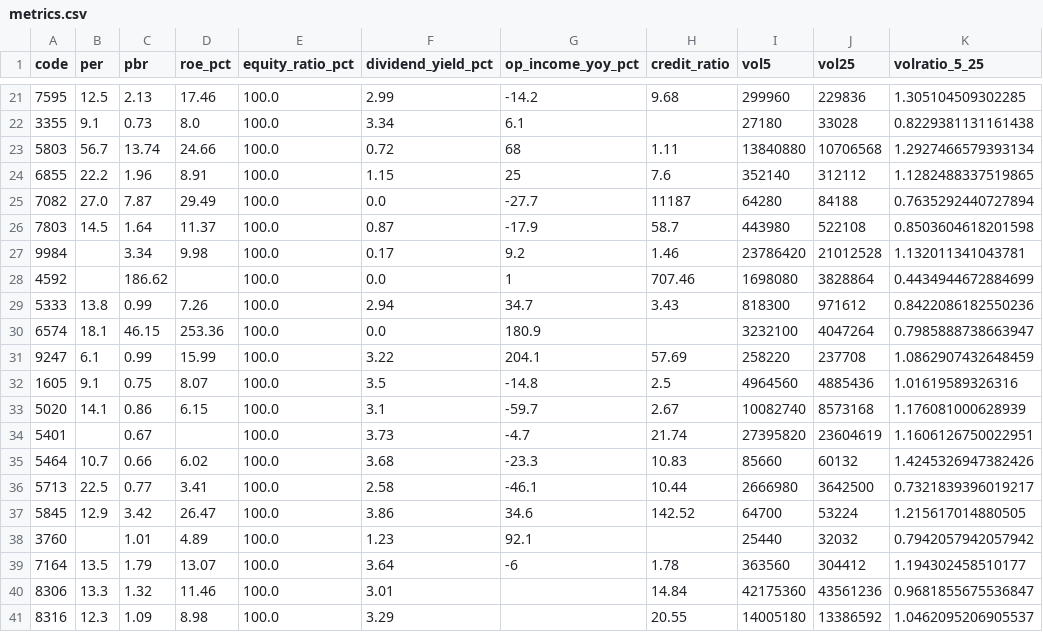
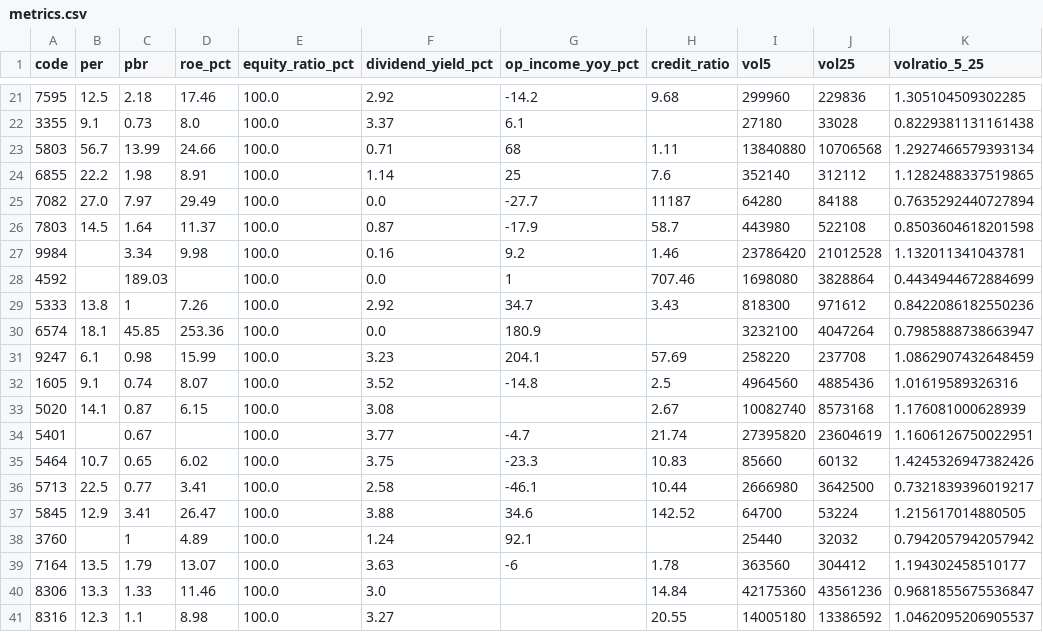
Before and after one commit to yusaku1995/jp-stocks-automaition, a CSV file: metrics.csv, drawn as a sheet; only a part is shown, gaps mark what is left out; the diff covers the shown part only; the diff names each change by its address in the sheet, - before the commit and + after, or states it on an @@ line.

```diff
--- a/metrics.csv
+++ b/metrics.csv
-C21 (pbr): 2.13
+C21 (pbr): 2.18
-F21 (dividend_yield_pct): 2.99
+F21 (dividend_yield_pct): 2.92
-F22 (dividend_yield_pct): 3.34
+F22 (dividend_yield_pct): 3.37
-C23 (pbr): 13.74
+C23 (pbr): 13.99
-F23 (dividend_yield_pct): 0.72
+F23 (dividend_yield_pct): 0.71
-C24 (pbr): 1.96
+C24 (pbr): 1.98
-F24 (dividend_yield_pct): 1.15
+F24 (dividend_yield_pct): 1.14
-C25 (pbr): 7.87
+C25 (pbr): 7.97
-F27 (dividend_yield_pct): 0.17
+F27 (dividend_yield_pct): 0.16
-C28 (pbr): 186.62
+C28 (pbr): 189.03
-C29 (pbr): 0.99
+C29 (pbr): 1
-F29 (dividend_yield_pct): 2.94
+F29 (dividend_yield_pct): 2.92
-C30 (pbr): 46.15
+C30 (pbr): 45.85
-C31 (pbr): 0.99
+C31 (pbr): 0.98
-F31 (dividend_yield_pct): 3.22
+F31 (dividend_yield_pct): 3.23
-C32 (pbr): 0.75
+C32 (pbr): 0.74
-F32 (dividend_yield_pct): 3.5
+F32 (dividend_yield_pct): 3.52
-C33 (pbr): 0.86
+C33 (pbr): 0.87
-F33 (dividend_yield_pct): 3.1
+F33 (dividend_yield_pct): 3.08
-G33 (op_income_yoy_pct): -59.7
+G33 (op_income_yoy_pct): (empty)
-F34 (dividend_yield_pct): 3.73
+F34 (dividend_yield_pct): 3.77
-C35 (pbr): 0.66
+C35 (pbr): 0.65
-F35 (dividend_yield_pct): 3.68
+F35 (dividend_yield_pct): 3.75
-C37 (pbr): 3.42
+C37 (pbr): 3.41
-F37 (dividend_yield_pct): 3.86
+F37 (dividend_yield_pct): 3.88
-C38 (pbr): 1.01
+C38 (pbr): 1
-F38 (dividend_yield_pct): 1.23
+F38 (dividend_yield_pct): 1.24
-F39 (dividend_yield_pct): 3.64
+F39 (dividend_yield_pct): 3.63
-C40 (pbr): 1.32
+C40 (pbr): 1.33
-F40 (dividend_yield_pct): 3.01
+F40 (dividend_yield_pct): 3.0
-C41 (pbr): 1.09
+C41 (pbr): 1.1
-F41 (dividend_yield_pct): 3.29
+F41 (dividend_yield_pct): 3.27
```
Also changed, not shown: 136 edited cells elsewhere in this file.
